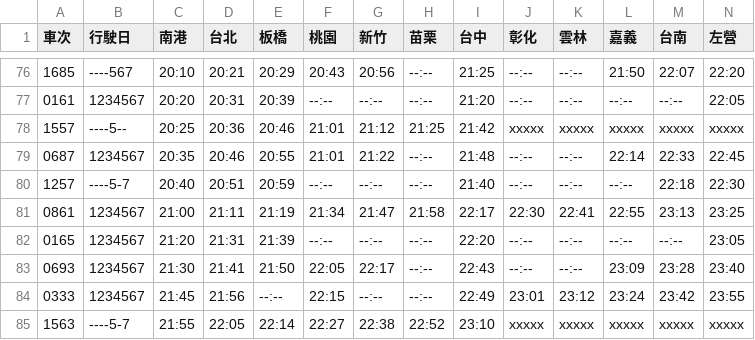
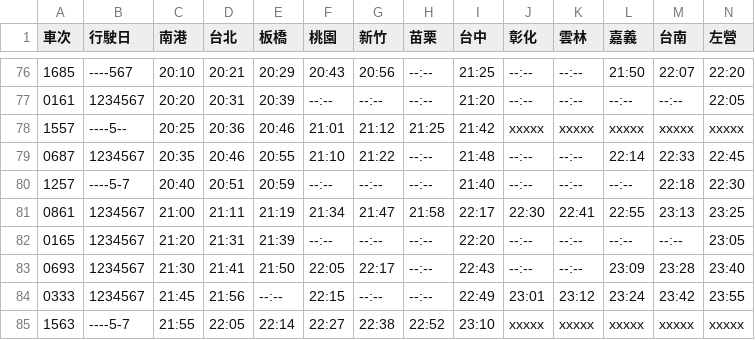
Before and after one commit to repeat/taiwan-high-speed-rail-timetable, a CSV file: southbound.csv, drawn as a sheet; only a part is shown, gaps mark what is left out.

```diff
--- a/southbound.csv
+++ b/southbound.csv
@@ -78,3 +78,3 @@
 1557,----5--,20:25,20:36,20:46,21:01,21:12,21:25,21:42,xxxxx,xxxxx,xxxxx,xxxxx,xxxxx
-0687,1234567,20:35,20:46,20:55,21:01,21:22,--:--,21:48,--:--,--:--,22:14,22:33,22:45
+0687,1234567,20:35,20:46,20:55,21:10,21:22,--:--,21:48,--:--,--:--,22:14,22:33,22:45
 1257,----5-7,20:40,20:51,20:59,--:--,--:--,--:--,21:40,--:--,--:--,--:--,22:18,22:30
```
Also changed, not shown: timetable.csv.
